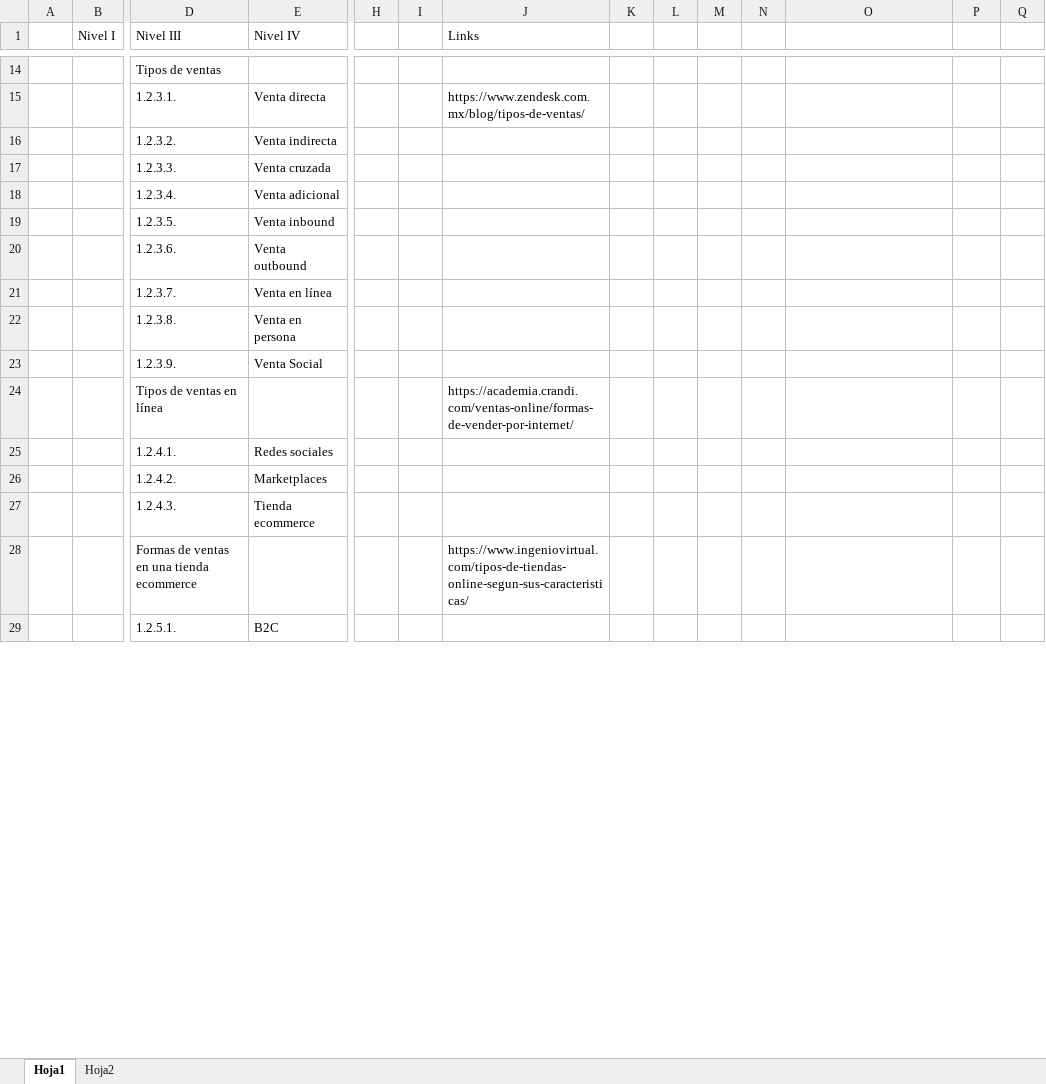
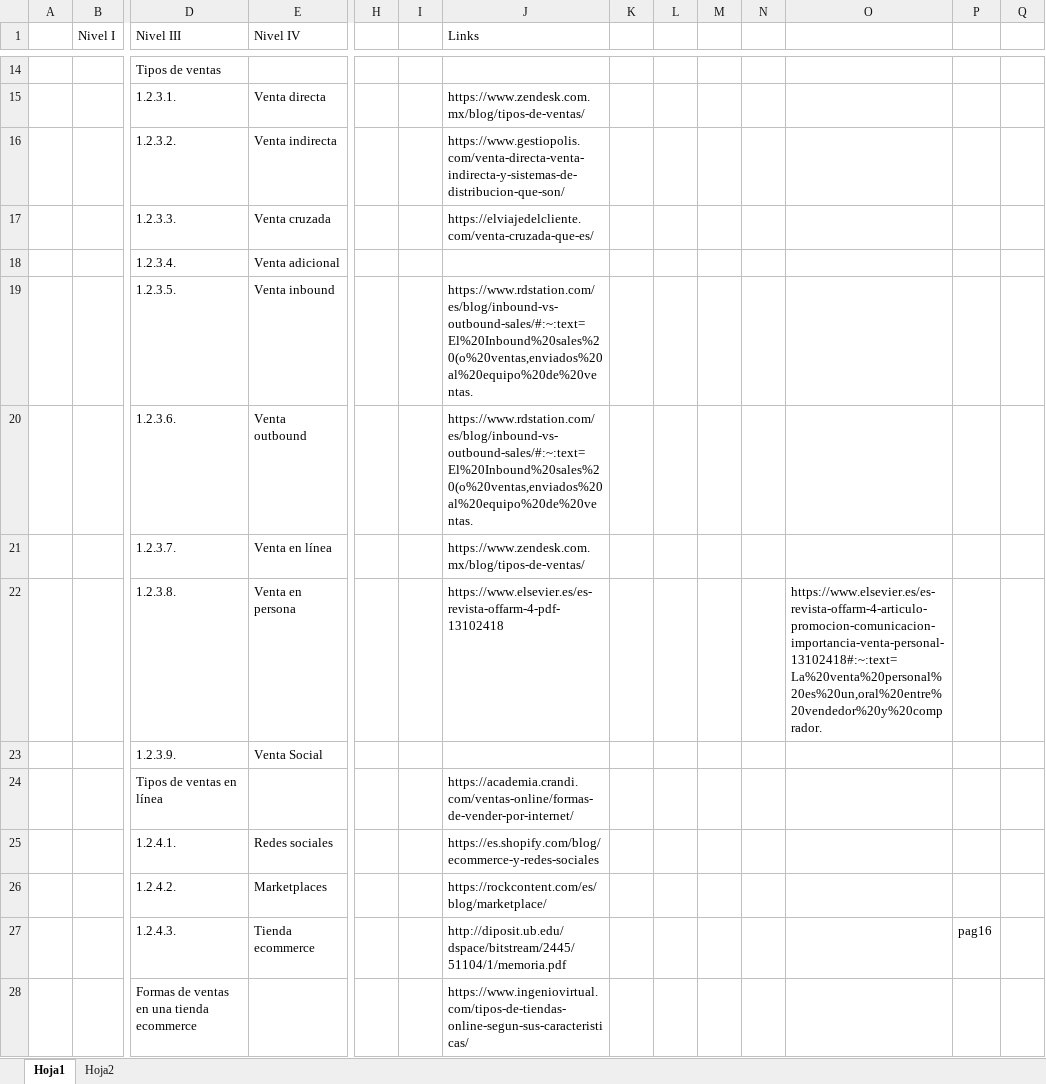
Before and after one commit to JAlexanderG/Proyecto_graduacion1, an Excel workbook: TESIS/3. Marco Teórico/Indice tentativo.xlsx, sheet Hoja1, drawn as a sheet; only a part is shown, gaps mark what is left out; values as stored, in another font and other column widths than the file's, no cell formats; removed rows and columns are numbered as before the commit, all else as after; rows hold the shown columns only; the diff covers the shown part only; the diff names each change by its address in the sheet, - before the commit and + after, or states it on an @@ line.

Commit message:
Modificacion indice tentativo y creacion capitulo II

```diff
--- a/TESIS/3. Marco Teórico/Indice tentativo.xlsx (sheet Hoja1)
+++ b/TESIS/3. Marco Teórico/Indice tentativo.xlsx (sheet Hoja1)
-J16 (Links): (empty)
+J16 (Links): https://www.gestiopolis.com/venta-directa-venta-indirecta-y-sistemas-de-distribucion-que-son/
-J17 (Links): (empty)
+J17 (Links): https://elviajedelcliente.com/venta-cruzada-que-es/
-J19:J20 (Links): (empty)
+J19:J20 (Links): https://www.rdstation.com/es/blog/inbound-vs-outbound-sales/#:~:text=El%20Inbound%20sales%20(o%20ventas,enviados%20al%20equipo%20de%20ventas.
-J21 (Links): (empty)
+J21 (Links): https://www.zendesk.com.mx/blog/tipos-de-ventas/
-J22 (Links): (empty)
+J22 (Links): https://www.elsevier.es/es-revista-offarm-4-pdf-13102418
-O22: (empty)
+O22: https://www.elsevier.es/es-revista-offarm-4-articulo-promocion-comunicacion-importancia-venta-personal-13102418#:~:text=La%20venta%20personal%20es%20un,oral%20entre%20vendedor%20y%20comprador.
-J25 (Links): (empty)
+J25 (Links): https://es.shopify.com/blog/ecommerce-y-redes-sociales
-J26 (Links): (empty)
+J26 (Links): https://rockcontent.com/es/blog/marketplace/
-J27 (Links): (empty)
+J27 (Links): http://diposit.ub.edu/dspace/bitstream/2445/51104/1/memoria.pdf
-P27: (empty)
+P27: pag16
-row 29:  |  | 1.2.5.1. | B2C
```
Also changed, not shown: 19 added rows, 7 removed rows and 27 edited cells elsewhere in this sheet, cell formats, 2 other files.
